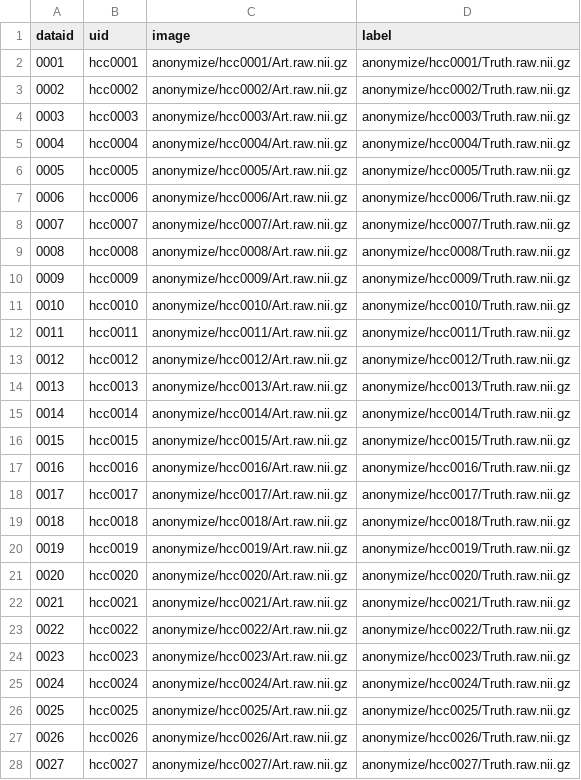
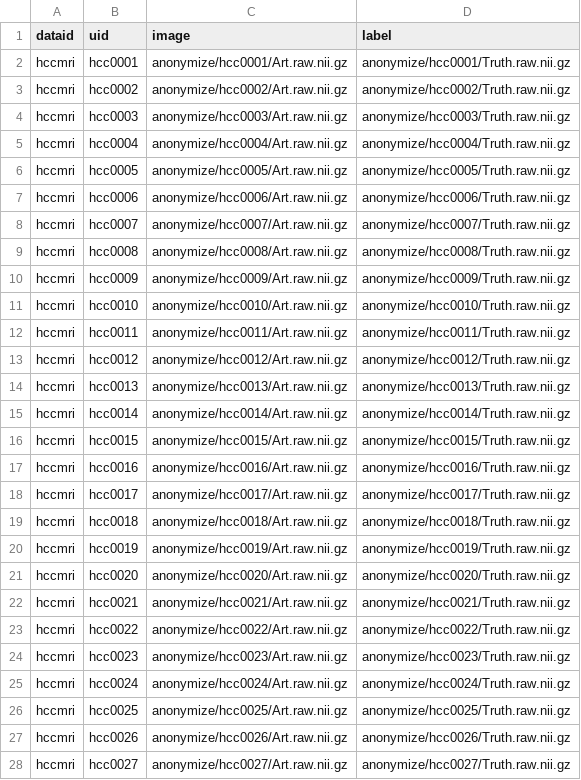
Before and after one commit to ImageGuidedTherapyLab/hccdetection, a CSV file: trainingdata.csv, drawn as a sheet; only a part is shown; the diff covers the shown part only.

```diff
--- a/trainingdata.csv
+++ b/trainingdata.csv
@@ -1,28 +1,28 @@
 dataid,uid,image,label
-0001,hcc0001,anonymize/hcc0001/Art.raw.nii.gz,anonymize/hcc0001/Truth.raw.nii.gz
-0002,hcc0002,anonymize/hcc0002/Art.raw.nii.gz,anonymize/hcc0002/Truth.raw.nii.gz
-0003,hcc0003,anonymize/hcc0003/Art.raw.nii.gz,anonymize/hcc0003/Truth.raw.nii.gz
-0004,hcc0004,anonymize/hcc0004/Art.raw.nii.gz,anonymize/hcc0004/Truth.raw.nii.gz
-0005,hcc0005,anonymize/hcc0005/Art.raw.nii.gz,anonymize/hcc0005/Truth.raw.nii.gz
-0006,hcc0006,anonymize/hcc0006/Art.raw.nii.gz,anonymize/hcc0006/Truth.raw.nii.gz
-0007,hcc0007,anonymize/hcc0007/Art.raw.nii.gz,anonymize/hcc0007/Truth.raw.nii.gz
-0008,hcc0008,anonymize/hcc0008/Art.raw.nii.gz,anonymize/hcc0008/Truth.raw.nii.gz
-0009,hcc0009,anonymize/hcc0009/Art.raw.nii.gz,anonymize/hcc0009/Truth.raw.nii.gz
-0010,hcc0010,anonymize/hcc0010/Art.raw.nii.gz,anonymize/hcc0010/Truth.raw.nii.gz
-0011,hcc0011,anonymize/hcc0011/Art.raw.nii.gz,anonymize/hcc0011/Truth.raw.nii.gz
-0012,hcc0012,anonymize/hcc0012/Art.raw.nii.gz,anonymize/hcc0012/Truth.raw.nii.gz
-0013,hcc0013,anonymize/hcc0013/Art.raw.nii.gz,anonymize/hcc0013/Truth.raw.nii.gz
-0014,hcc0014,anonymize/hcc0014/Art.raw.nii.gz,anonymize/hcc0014/Truth.raw.nii.gz
-0015,hcc0015,anonymize/hcc0015/Art.raw.nii.gz,anonymize/hcc0015/Truth.raw.nii.gz
-0016,hcc0016,anonymize/hcc0016/Art.raw.nii.gz,anonymize/hcc0016/Truth.raw.nii.gz
-0017,hcc0017,anonymize/hcc0017/Art.raw.nii.gz,anonymize/hcc0017/Truth.raw.nii.gz
-0018,hcc0018,anonymize/hcc0018/Art.raw.nii.gz,anonymize/hcc0018/Truth.raw.nii.gz
-0019,hcc0019,anonymize/hcc0019/Art.raw.nii.gz,anonymize/hcc0019/Truth.raw.nii.gz
-0020,hcc0020,anonymize/hcc0020/Art.raw.nii.gz,anonymize/hcc0020/Truth.raw.nii.gz
-0021,hcc0021,anonymize/hcc0021/Art.raw.nii.gz,anonymize/hcc0021/Truth.raw.nii.gz
-0022,hcc0022,anonymize/hcc0022/Art.raw.nii.gz,anonymize/hcc0022/Truth.raw.nii.gz
-0023,hcc0023,anonymize/hcc0023/Art.raw.nii.gz,anonymize/hcc0023/Truth.raw.nii.gz
-0024,hcc0024,anonymize/hcc0024/Art.raw.nii.gz,anonymize/hcc0024/Truth.raw.nii.gz
-0025,hcc0025,anonymize/hcc0025/Art.raw.nii.gz,anonymize/hcc0025/Truth.raw.nii.gz
-0026,hcc0026,anonymize/hcc0026/Art.raw.nii.gz,anonymize/hcc0026/Truth.raw.nii.gz
-0027,hcc0027,anonymize/hcc0027/Art.raw.nii.gz,anonymize/hcc0027/Truth.raw.nii.gz
+hccmri,hcc0001,anonymize/hcc0001/Art.raw.nii.gz,anonymize/hcc0001/Truth.raw.nii.gz
+hccmri,hcc0002,anonymize/hcc0002/Art.raw.nii.gz,anonymize/hcc0002/Truth.raw.nii.gz
+hccmri,hcc0003,anonymize/hcc0003/Art.raw.nii.gz,anonymize/hcc0003/Truth.raw.nii.gz
+hccmri,hcc0004,anonymize/hcc0004/Art.raw.nii.gz,anonymize/hcc0004/Truth.raw.nii.gz
+hccmri,hcc0005,anonymize/hcc0005/Art.raw.nii.gz,anonymize/hcc0005/Truth.raw.nii.gz
+hccmri,hcc0006,anonymize/hcc0006/Art.raw.nii.gz,anonymize/hcc0006/Truth.raw.nii.gz
+hccmri,hcc0007,anonymize/hcc0007/Art.raw.nii.gz,anonymize/hcc0007/Truth.raw.nii.gz
+hccmri,hcc0008,anonymize/hcc0008/Art.raw.nii.gz,anonymize/hcc0008/Truth.raw.nii.gz
+hccmri,hcc0009,anonymize/hcc0009/Art.raw.nii.gz,anonymize/hcc0009/Truth.raw.nii.gz
+hccmri,hcc0010,anonymize/hcc0010/Art.raw.nii.gz,anonymize/hcc0010/Truth.raw.nii.gz
+hccmri,hcc0011,anonymize/hcc0011/Art.raw.nii.gz,anonymize/hcc0011/Truth.raw.nii.gz
+hccmri,hcc0012,anonymize/hcc0012/Art.raw.nii.gz,anonymize/hcc0012/Truth.raw.nii.gz
+hccmri,hcc0013,anonymize/hcc0013/Art.raw.nii.gz,anonymize/hcc0013/Truth.raw.nii.gz
+hccmri,hcc0014,anonymize/hcc0014/Art.raw.nii.gz,anonymize/hcc0014/Truth.raw.nii.gz
+hccmri,hcc0015,anonymize/hcc0015/Art.raw.nii.gz,anonymize/hcc0015/Truth.raw.nii.gz
+hccmri,hcc0016,anonymize/hcc0016/Art.raw.nii.gz,anonymize/hcc0016/Truth.raw.nii.gz
+hccmri,hcc0017,anonymize/hcc0017/Art.raw.nii.gz,anonymize/hcc0017/Truth.raw.nii.gz
+hccmri,hcc0018,anonymize/hcc0018/Art.raw.nii.gz,anonymize/hcc0018/Truth.raw.nii.gz
+hccmri,hcc0019,anonymize/hcc0019/Art.raw.nii.gz,anonymize/hcc0019/Truth.raw.nii.gz
+hccmri,hcc0020,anonymize/hcc0020/Art.raw.nii.gz,anonymize/hcc0020/Truth.raw.nii.gz
+hccmri,hcc0021,anonymize/hcc0021/Art.raw.nii.gz,anonymize/hcc0021/Truth.raw.nii.gz
+hccmri,hcc0022,anonymize/hcc0022/Art.raw.nii.gz,anonymize/hcc0022/Truth.raw.nii.gz
+hccmri,hcc0023,anonymize/hcc0023/Art.raw.nii.gz,anonymize/hcc0023/Truth.raw.nii.gz
+hccmri,hcc0024,anonymize/hcc0024/Art.raw.nii.gz,anonymize/hcc0024/Truth.raw.nii.gz
+hccmri,hcc0025,anonymize/hcc0025/Art.raw.nii.gz,anonymize/hcc0025/Truth.raw.nii.gz
+hccmri,hcc0026,anonymize/hcc0026/Art.raw.nii.gz,anonymize/hcc0026/Truth.raw.nii.gz
+hccmri,hcc0027,anonymize/hcc0027/Art.raw.nii.gz,anonymize/hcc0027/Truth.raw.nii.gz
```
Also changed, not shown: 5 edited cells elsewhere in this file, 2 other files.
